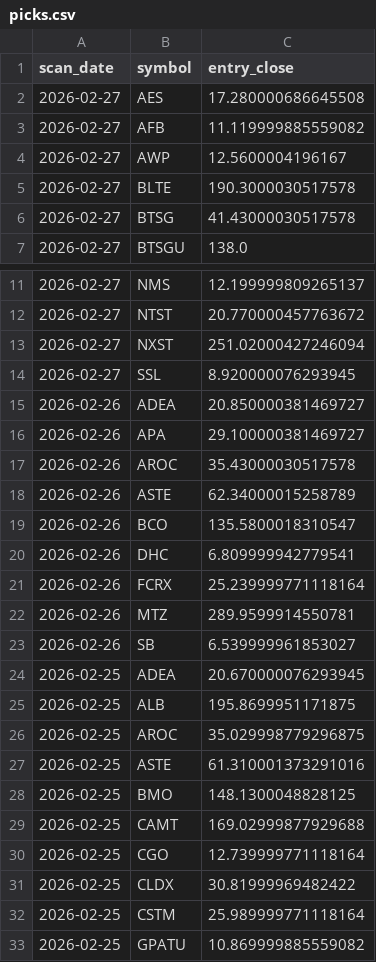
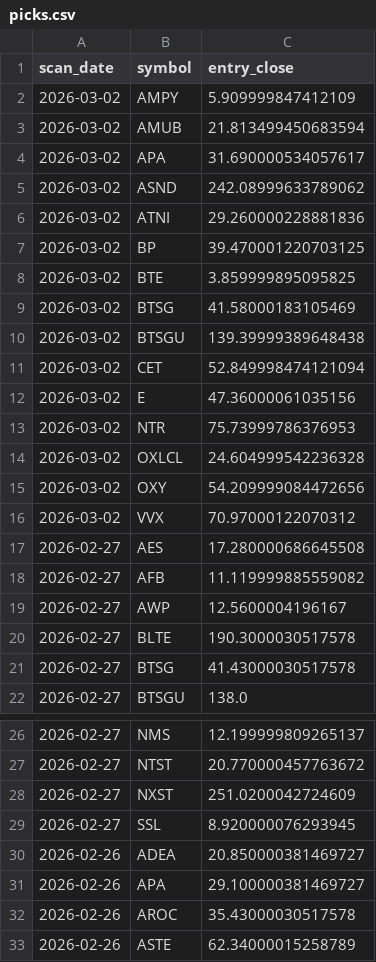
Before and after one commit to StockGem26/my-screener-site, a CSV file: docs/history/picks.csv, drawn as a sheet; only a part is shown, gaps mark what is left out; the shorter side is filled out with more unchanged rows.

```diff
--- a/docs/history/picks.csv
+++ b/docs/history/picks.csv
@@ -1,2 +1,17 @@
 scan_date,symbol,entry_close
+2026-03-02,AMPY,5.909999847412109
+2026-03-02,AMUB,21.813499450683594
+2026-03-02,APA,31.690000534057617
+2026-03-02,ASND,242.08999633789062
+2026-03-02,ATNI,29.260000228881836
+2026-03-02,BP,39.470001220703125
+2026-03-02,BTE,3.859999895095825
+2026-03-02,BTSG,41.58000183105469
+2026-03-02,BTSGU,139.39999389648438
+2026-03-02,CET,52.849998474121094
+2026-03-02,E,47.36000061035156
+2026-03-02,NTR,75.73999786376953
+2026-03-02,OXLCL,24.604999542236328
+2026-03-02,OXY,54.209999084472656
+2026-03-02,VVX,70.97000122070312
 2026-02-27,AES,17.280000686645508
@@ -12,3 +27,3 @@ scan_date,symbol,entry_close
 2026-02-27,NTST,20.770000457763672
-2026-02-27,NXST,251.02000427246094
+2026-02-27,NXST,251.0200042724609
 2026-02-27,SSL,8.920000076293945
```
Also changed, not shown: docs/stage2_candidates.csv, 2 other files.
